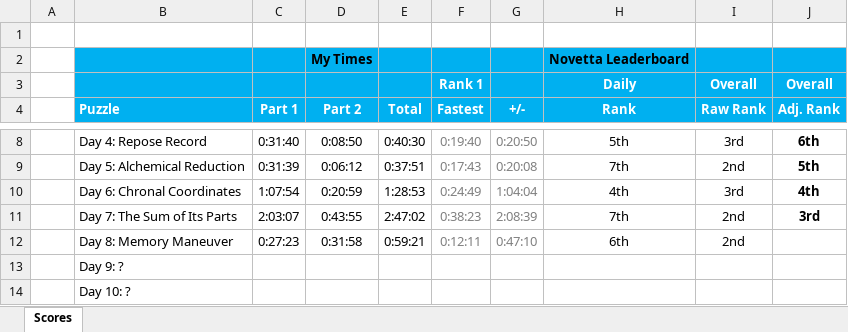
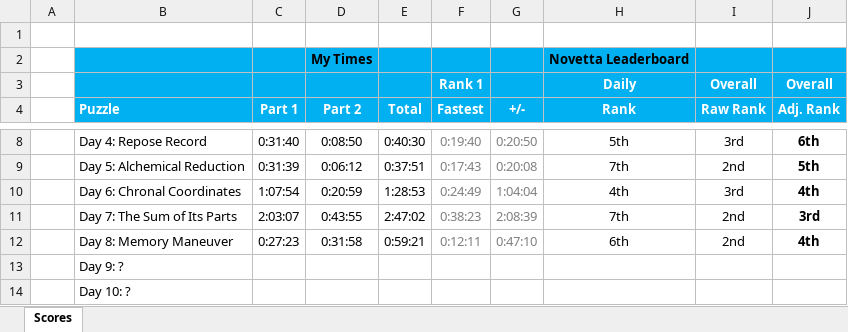
Before and after one commit to briuri/advent-of-code, an Excel workbook: data/viz/2018-personalStats.xlsx, sheet Scores, drawn as a sheet; only a part is shown, gaps mark what is left out; values as stored, in another font and other column widths than the file's, no borders; the diff names each change by its address in the sheet, - before the commit and + after, or states it on an @@ line.

Commit message:
Updated stats.

```diff
--- a/data/viz/2018-personalStats.xlsx (sheet Scores)
+++ b/data/viz/2018-personalStats.xlsx (sheet Scores)
-J12 (Adj. Rank): (empty)
+J12 (Adj. Rank): 4th
```
